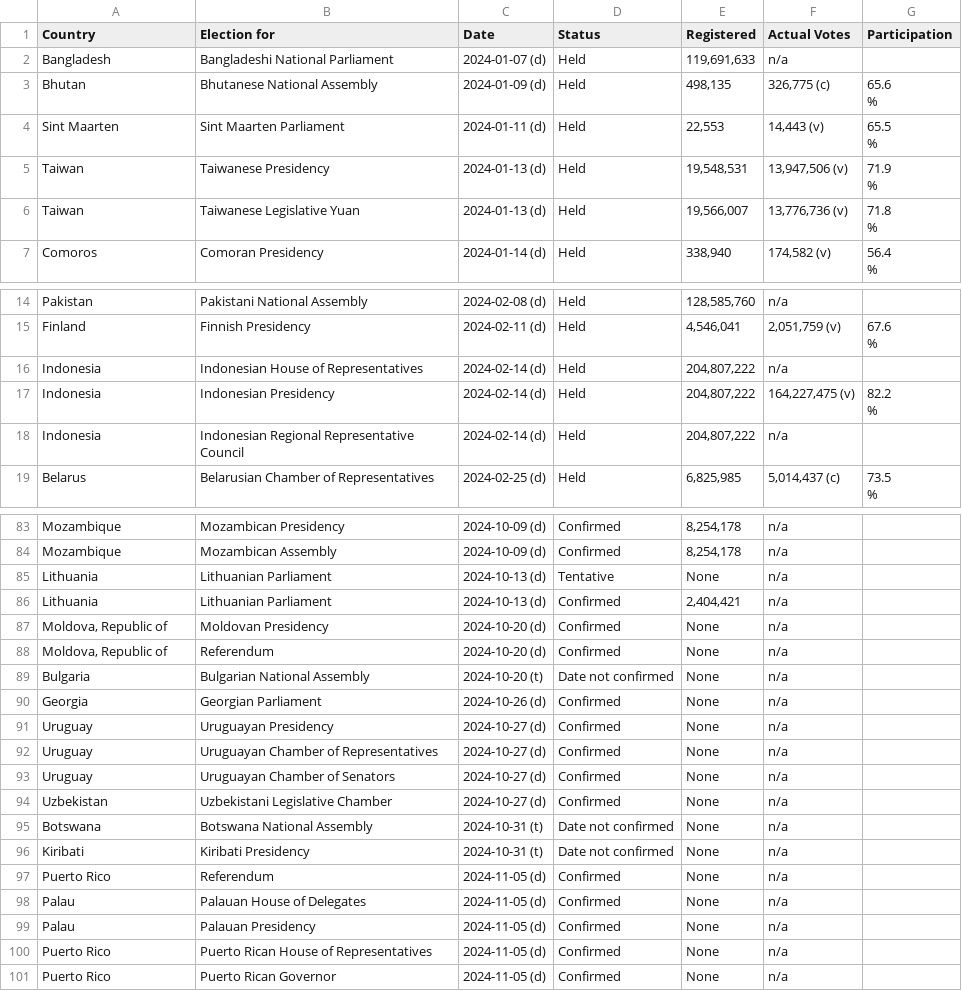
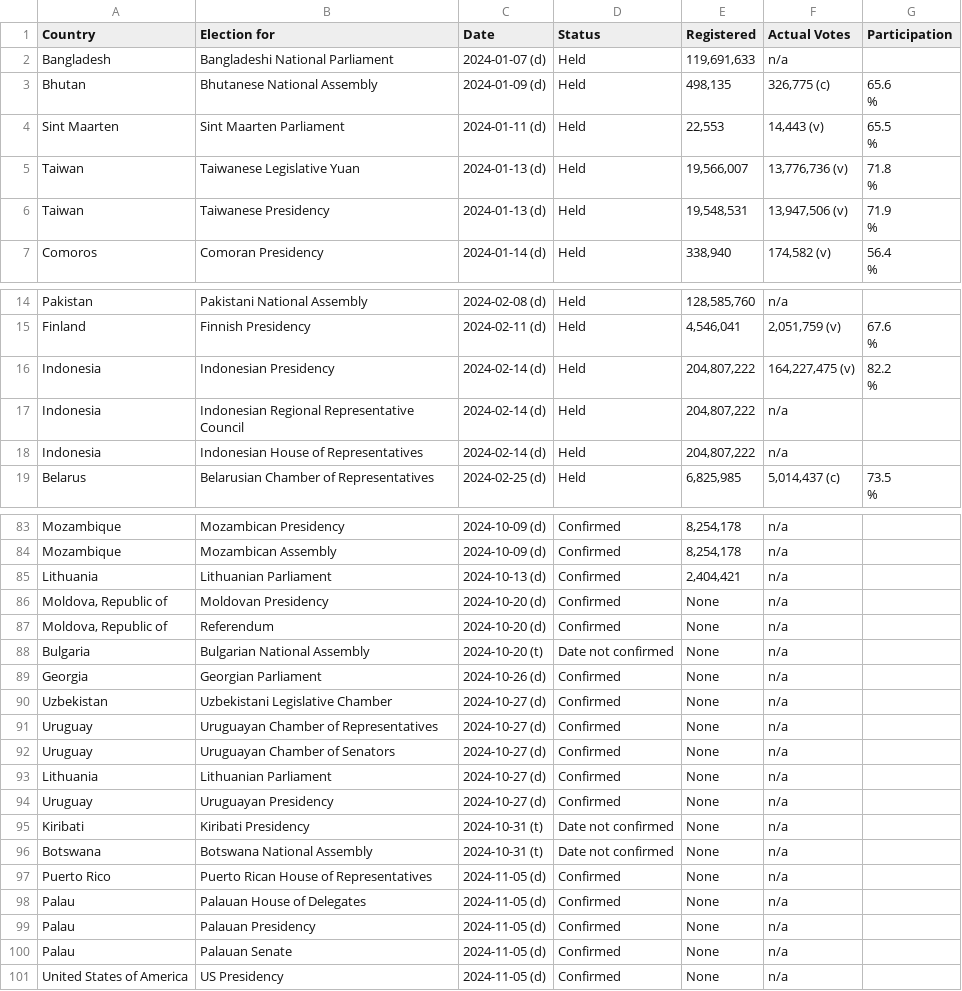
Before and after one commit to katrventura/elections-scraper, a CSV file: data.csv, drawn as a sheet; only a part is shown, gaps mark what is left out; the diff covers the shown part only.

```diff
--- a/data.csv
+++ b/data.csv
@@ -6,6 +6,6 @@ Sint Maarten,Sint Maarten Parliament,2024-01-11 (d),Held,"22,553","14,443  (v)",
                                         %"
+Taiwan,Taiwanese Legislative Yuan,2024-01-13 (d),Held,"19,566,007","13,776,736  (v)","71.8
+                                        %"
 Taiwan,Taiwanese Presidency,2024-01-13 (d),Held,"19,548,531","13,947,506  (v)","71.9
                                         %"
-Taiwan,Taiwanese Legislative Yuan,2024-01-13 (d),Held,"19,566,007","13,776,736  (v)","71.8
-                                        %"
 Comoros,Comoran Presidency,2024-01-14 (d),Held,"338,940","174,582  (v)","56.4
@@ -25,3 +25,2 @@ Finland,Finnish Presidency,2024-02-11 (d),Held,"4,546,041","2,051,759  (v)","67.
                                         %"
-Indonesia,Indonesian House of Representatives,2024-02-14 (d),Held,"204,807,222",n/a,
 Indonesia,Indonesian Presidency,2024-02-14 (d),Held,"204,807,222","164,227,475  (v)","82.2
@@ -29,2 +28,3 @@ Indonesia,Indonesian Presidency,2024-02-14 (d),Held,"204,807,222","164,227,475
 Indonesia,Indonesian Regional Representative Council,2024-02-14 (d),Held,"204,807,222",n/a,
+Indonesia,Indonesian House of Representatives,2024-02-14 (d),Held,"204,807,222",n/a,
 Belarus,Belarusian Chamber of Representatives,2024-02-25 (d),Held,"6,825,985","5,014,437 (c)","73.5
@@ -130,3 +130,2 @@ Mozambique,Mozambican Presidency,2024-10-09 (d),Confirmed,"8,254,178",n/a,
 Mozambique,Mozambican Assembly,2024-10-09 (d),Confirmed,"8,254,178",n/a,
-Lithuania,Lithuanian Parliament,2024-10-13 (d),Tentative,None,n/a,
 Lithuania,Lithuanian Parliament,2024-10-13 (d),Confirmed,"2,404,421",n/a,
@@ -136,12 +135,13 @@ Bulgaria,Bulgarian National Assembly,2024-10-20 (t),Date not confirmed,None,n/a,
 Georgia,Georgian Parliament,2024-10-26 (d),Confirmed,None,n/a,
-Uruguay,Uruguayan Presidency,2024-10-27 (d),Confirmed,None,n/a,
+Uzbekistan,Uzbekistani Legislative Chamber,2024-10-27 (d),Confirmed,None,n/a,
 Uruguay,Uruguayan Chamber of Representatives,2024-10-27 (d),Confirmed,None,n/a,
 Uruguay,Uruguayan Chamber of Senators,2024-10-27 (d),Confirmed,None,n/a,
-Uzbekistan,Uzbekistani Legislative Chamber,2024-10-27 (d),Confirmed,None,n/a,
+Lithuania,Lithuanian Parliament,2024-10-27 (d),Confirmed,None,n/a,
+Uruguay,Uruguayan Presidency,2024-10-27 (d),Confirmed,None,n/a,
+Kiribati,Kiribati Presidency,2024-10-31 (t),Date not confirmed,None,n/a,
 Botswana,Botswana National Assembly,2024-10-31 (t),Date not confirmed,None,n/a,
-Kiribati,Kiribati Presidency,2024-10-31 (t),Date not confirmed,None,n/a,
-Puerto Rico,Referendum,2024-11-05 (d),Confirmed,None,n/a,
+Puerto Rico,Puerto Rican House of Representatives,2024-11-05 (d),Confirmed,None,n/a,
 Palau,Palauan House of Delegates,2024-11-05 (d),Confirmed,None,n/a,
 Palau,Palauan Presidency,2024-11-05 (d),Confirmed,None,n/a,
-Puerto Rico,Puerto Rican House of Representatives,2024-11-05 (d),Confirmed,None,n/a,
-Puerto Rico,Puerto Rican Governor,2024-11-05 (d),Confirmed,None,n/a,
+Palau,Palauan Senate,2024-11-05 (d),Confirmed,None,n/a,
+United States of America,US Presidency,2024-11-05 (d),Confirmed,None,n/a,
```
Also changed, not shown: 8 moved rows elsewhere in this file.
